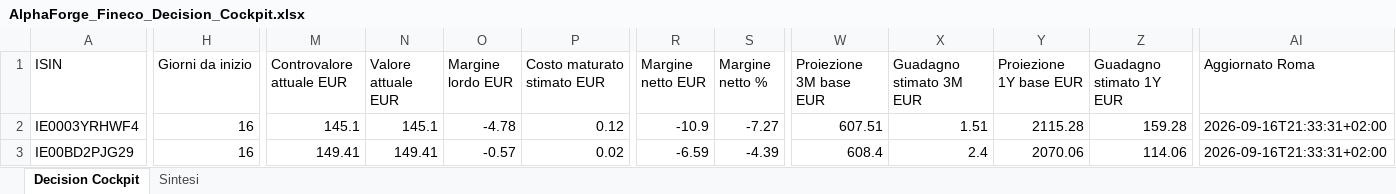
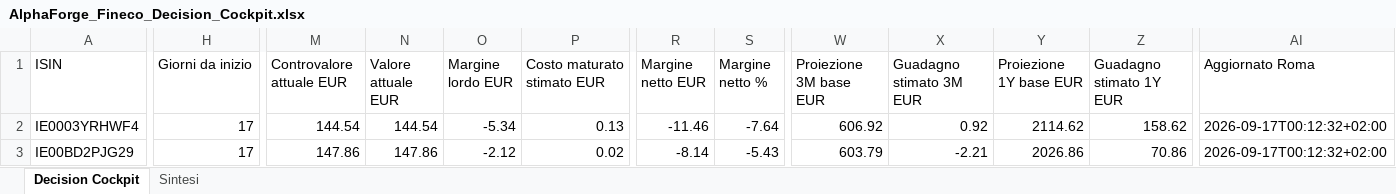
Before and after one commit to mirkomazzacuva/etf-intelligence-agent, an Excel workbook: AlphaForge_Fineco_Decision_Cockpit.xlsx, sheet Decision Cockpit, drawn as a sheet; only a part is shown, gaps mark what is left out; values as stored, in another font and other column widths than the file's, no borders; the diff covers the shown part only; the diff names each change by its address in the sheet, - before the commit and + after, or states it on an @@ line.

```diff
--- a/AlphaForge_Fineco_Decision_Cockpit.xlsx (sheet Decision Cockpit)
+++ b/AlphaForge_Fineco_Decision_Cockpit.xlsx (sheet Decision Cockpit)
-H2:H3 (Giorni da inizio): 16
+H2:H3 (Giorni da inizio): 17
-M2 (Controvalore attuale EUR): 145.1
+M2 (Controvalore attuale EUR): 144.54
-N2 (Valore attuale EUR): 145.1
+N2 (Valore attuale EUR): 144.54
-O2 (Margine lordo EUR): -4.78
+O2 (Margine lordo EUR): -5.34
-P2 (Costo maturato stimato EUR): 0.12
+P2 (Costo maturato stimato EUR): 0.13
-R2 (Margine netto EUR): -10.9
+R2 (Margine netto EUR): -11.46
-S2 (Margine netto %): -7.27
+S2 (Margine netto %): -7.64
-W2 (Proiezione 3M base EUR): 607.51
+W2 (Proiezione 3M base EUR): 606.92
-X2 (Guadagno stimato 3M EUR): 1.51
+X2 (Guadagno stimato 3M EUR): 0.92
-Y2 (Proiezione 1Y base EUR): 2115.28
+Y2 (Proiezione 1Y base EUR): 2114.62
-Z2 (Guadagno stimato 1Y EUR): 159.28
+Z2 (Guadagno stimato 1Y EUR): 158.62
-AI2:AI3 (Aggiornato Roma): 2026-09-16T21:33:31+02:00
+AI2:AI3 (Aggiornato Roma): 2026-09-17T00:12:32+02:00
-M3 (Controvalore attuale EUR): 149.41
+M3 (Controvalore attuale EUR): 147.86
-N3 (Valore attuale EUR): 149.41
+N3 (Valore attuale EUR): 147.86
-O3 (Margine lordo EUR): -0.57
+O3 (Margine lordo EUR): -2.12
-R3 (Margine netto EUR): -6.59
+R3 (Margine netto EUR): -8.14
-S3 (Margine netto %): -4.39
+S3 (Margine netto %): -5.43
-W3 (Proiezione 3M base EUR): 608.4
+W3 (Proiezione 3M base EUR): 603.79
-X3 (Guadagno stimato 3M EUR): 2.4
+X3 (Guadagno stimato 3M EUR): -2.21
-Y3 (Proiezione 1Y base EUR): 2070.06
+Y3 (Proiezione 1Y base EUR): 2026.86
-Z3 (Guadagno stimato 1Y EUR): 114.06
+Z3 (Guadagno stimato 1Y EUR): 70.86
```
Also changed, not shown: 72 edited cells elsewhere in this sheet, sheet Sintesi, AlphaForge_Action_Plan.xlsx, AlphaForge_Fund_Price_History.xlsx, 27 other files.
